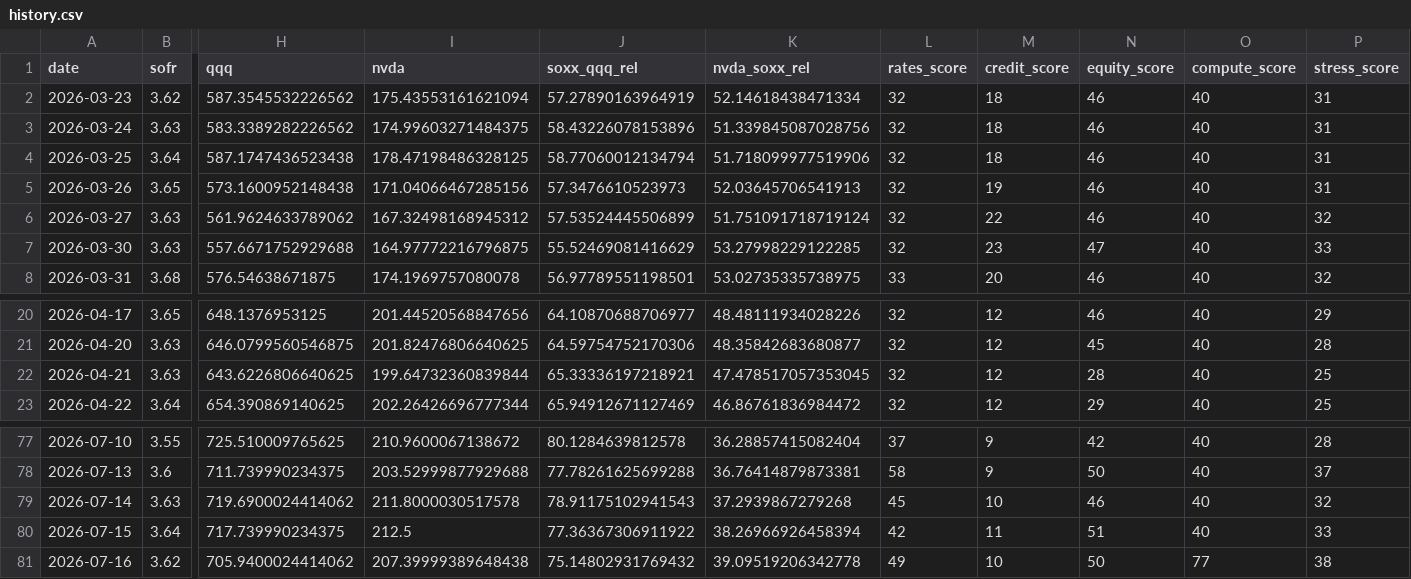
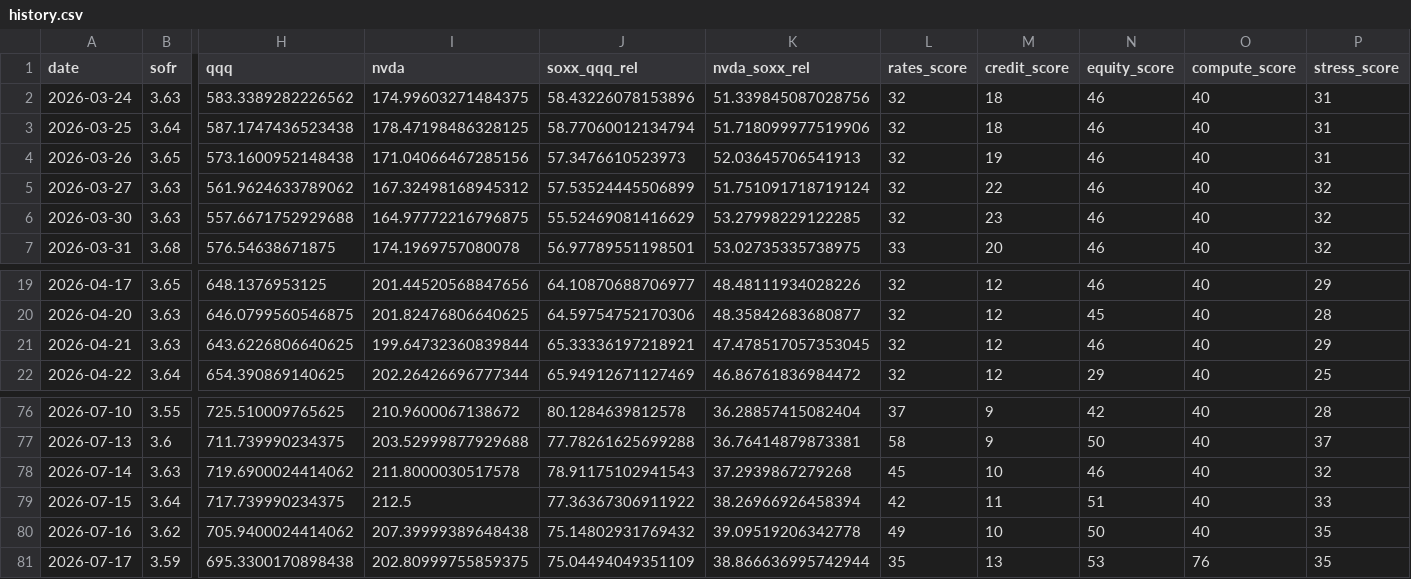
Before and after one commit to davetwchiu/ai-infrastructure-stress-cockpit, a CSV file: data/history.csv, drawn as a sheet; only a part is shown, gaps mark what is left out; removed rows and columns are numbered as before the commit, all else as after; rows hold the shown columns only; the diff names each change by its address in the sheet, - before the commit and + after, or states it on an @@ line.

```diff
--- a/data/history.csv
+++ b/data/history.csv
-row 2: 2026-03-23 | 3.62 | 587.3545532226562 | 175.43553161621094 | 57.27890163964919 | 52.14618438471334 | 32 | 18 | 46 | 40 | 31
-N6 (equity_score): 47
+N6 (equity_score): 46
-P6 (stress_score): 33
+P6 (stress_score): 32
-N21 (equity_score): 28
+N21 (equity_score): 46
-P21 (stress_score): 25
+P21 (stress_score): 29
-O80 (compute_score): 77
+O80 (compute_score): 40
-P80 (stress_score): 38
+P80 (stress_score): 35
+row 81: 2026-07-17 | 3.59 | 695.3300170898438 | 202.80999755859375 | 75.04494049351109 | 38.866636995742944 | 35 | 13 | 53 | 76 | 35
```
Also changed, not shown: 3 other files.
